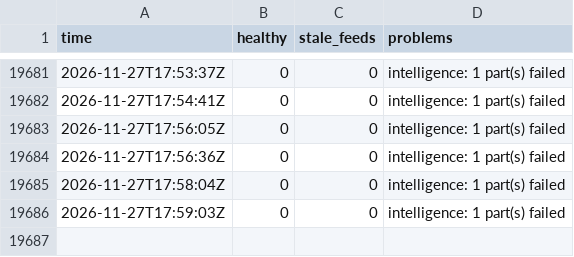
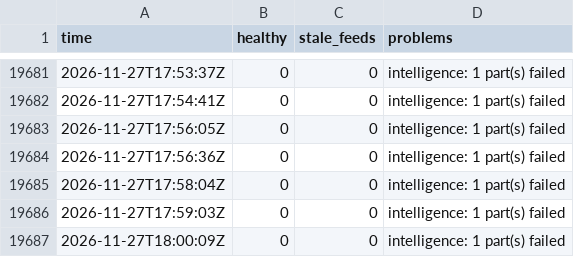
Before and after one commit to Montezuma360/koochooloo-data, a CSV file: data/history/health/2026-11.csv, drawn as a sheet; only a part is shown, gaps mark what is left out; the diff names each change by its address in the sheet, - before the commit and + after, or states it on an @@ line.

```diff
--- a/data/history/health/2026-11.csv
+++ b/data/history/health/2026-11.csv
+row 19687: 2026-11-27T18:00:09Z | 0 | 0 | intelligence: 1 part(s) failed
```
Also changed, not shown: 44 other files.
